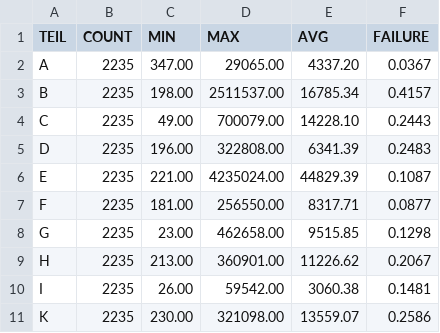
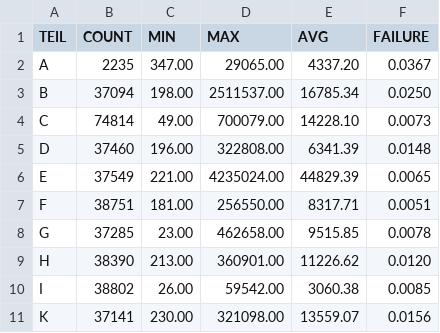
Before and after one commit to JuliusFaeustel/msdm, a CSV file: universal-relational/mssql/results/002Auftrennung/Auftrennung.csv, drawn as a sheet.

Commit message:
Change structure of output in analysis files mssql and update results

```diff
--- a/universal-relational/mssql/results/002Auftrennung/Auftrennung.csv
+++ b/universal-relational/mssql/results/002Auftrennung/Auftrennung.csv
@@ -2,10 +2,10 @@ TEIL;COUNT;MIN;MAX;AVG;FAILURE
 A;2235;347.00;29065.00;4337.20;0.0367
-B;2235;198.00;2511537.00;16785.34;0.4157
-C;2235;49.00;700079.00;14228.10;0.2443
-D;2235;196.00;322808.00;6341.39;0.2483
-E;2235;221.00;4235024.00;44829.39;0.1087
-F;2235;181.00;256550.00;8317.71;0.0877
-G;2235;23.00;462658.00;9515.85;0.1298
-H;2235;213.00;360901.00;11226.62;0.2067
-I;2235;26.00;59542.00;3060.38;0.1481
-K;2235;230.00;321098.00;13559.07;0.2586
+B;37094;198.00;2511537.00;16785.34;0.0250
+C;74814;49.00;700079.00;14228.10;0.0073
+D;37460;196.00;322808.00;6341.39;0.0148
+E;37549;221.00;4235024.00;44829.39;0.0065
+F;38751;181.00;256550.00;8317.71;0.0051
+G;37285;23.00;462658.00;9515.85;0.0078
+H;38390;213.00;360901.00;11226.62;0.0120
+I;38802;26.00;59542.00;3060.38;0.0085
+K;37141;230.00;321098.00;13559.07;0.0156
```
Also changed, not shown: 13 other files.
